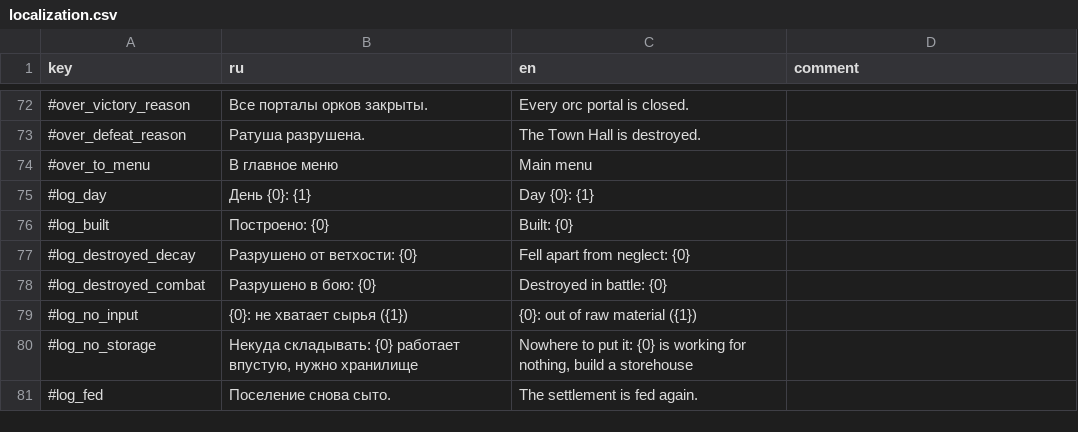
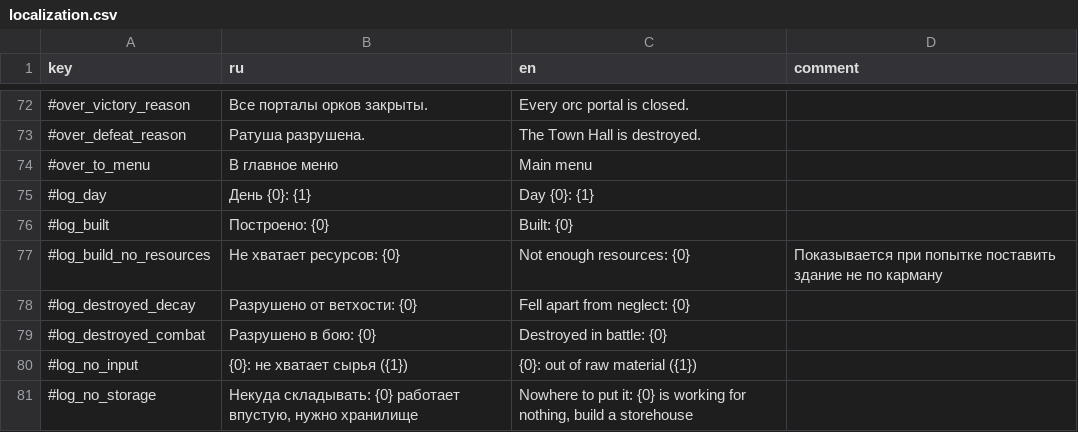
Before and after one commit to Safronov-Siarhei/CityBuilding, a CSV file: Assets/_Project/Balance/localization.csv, drawn as a sheet; only a part is shown, gaps mark what is left out; the shorter side is filled out with more unchanged rows; the diff names each change by its address in the sheet, - before the commit and + after, or states it on an @@ line.

```diff
--- a/Assets/_Project/Balance/localization.csv
+++ b/Assets/_Project/Balance/localization.csv
+row 77: #log_build_no_resources | Не хватает ресурсов: {0} | Not enough resources: {0} | Показывается при попытке поставить здание не по карману
```
Also changed, not shown: 22 other files.
